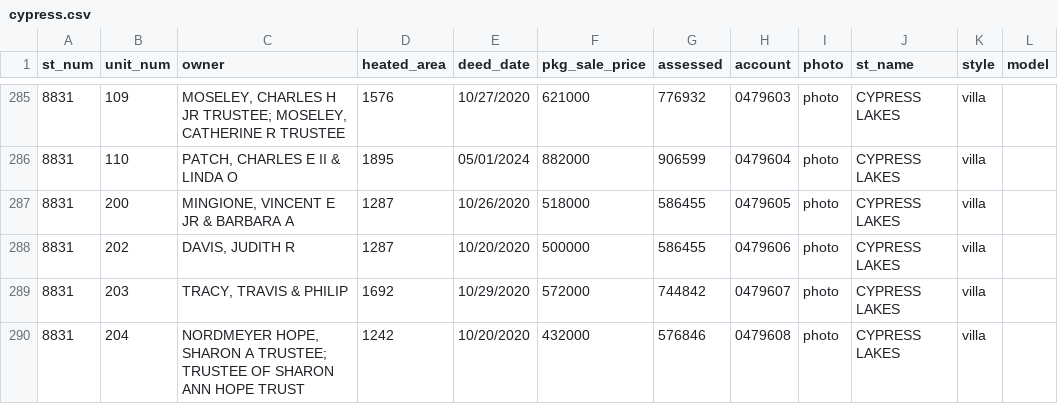
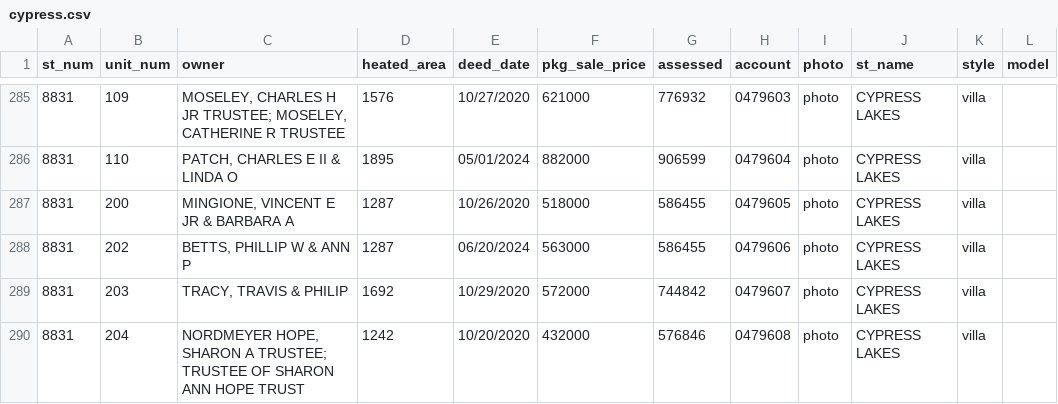
Before and after one commit to mfgering/dawson_deeds, a CSV file: reports/cypress/cypress.csv, drawn as a sheet; only a part is shown, gaps mark what is left out.

```diff
--- a/reports/cypress/cypress.csv
+++ b/reports/cypress/cypress.csv
@@ -287,3 +287,3 @@
 "8831","200","MINGIONE, VINCENT E JR & BARBARA A",1287,"10/26/2020",518000,586455,"0479605","photo","CYPRESS LAKES","villa",""
-"8831","202","DAVIS, JUDITH R",1287,"10/20/2020",500000,586455,"0479606","photo","CYPRESS LAKES","villa",""
+"8831","202","BETTS, PHILLIP W & ANN P",1287,"06/20/2024",563000,586455,"0479606","photo","CYPRESS LAKES","villa",""
 "8831","203","TRACY, TRAVIS & PHILIP",1692,"10/29/2020",572000,744842,"0479607","photo","CYPRESS LAKES","villa",""
```
Also changed, not shown: 3 other files.
